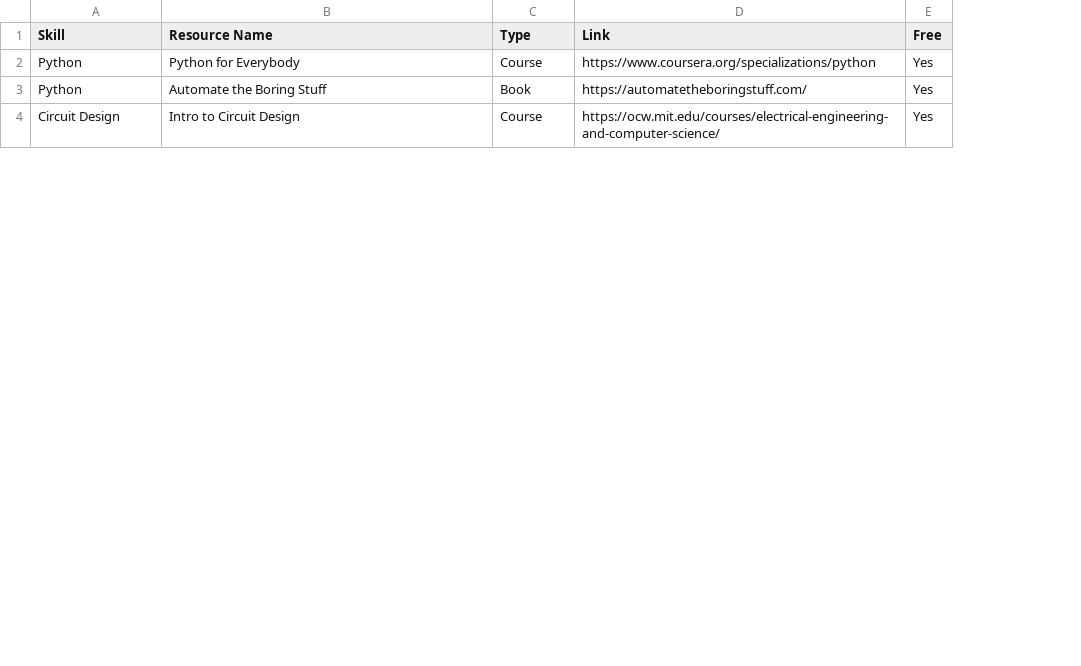
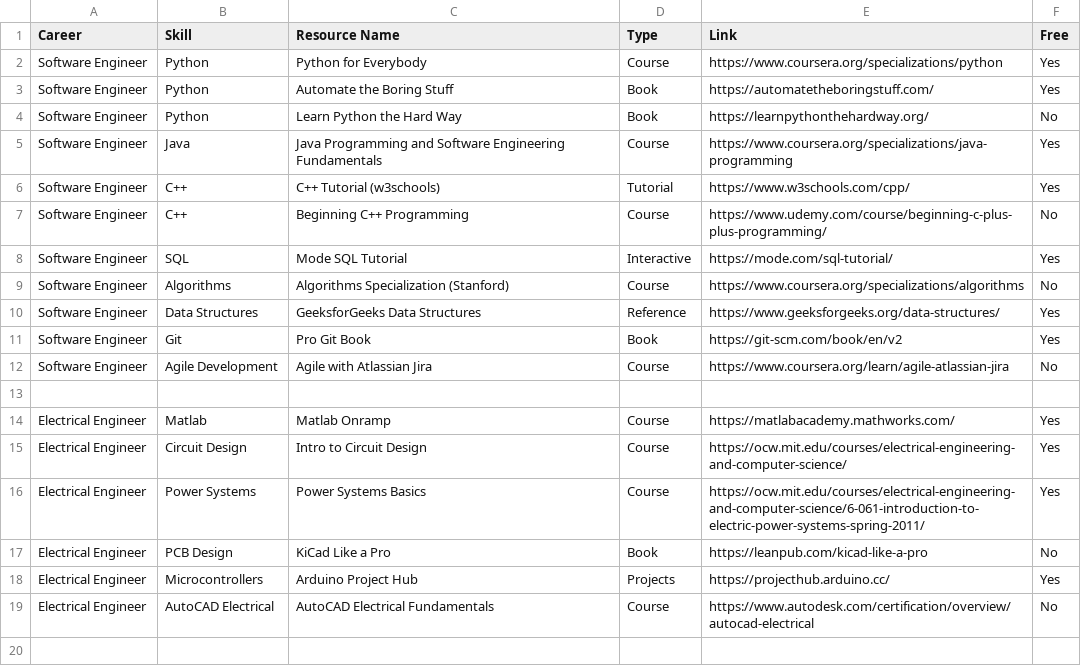
Before and after one commit to Murede/Interprep, a CSV file: learning_resources_database.csv, drawn as a sheet; only a part is shown; the diff covers the shown part only; the diff names each change by its address in the sheet, - before the commit and + after, or states it on an @@ line.

Commit message:
Updating the learning resource database

```diff
--- a/learning_resources_database.csv
+++ b/learning_resources_database.csv
+column A (Career), rows 2-3: Software Engineer | Software Engineer; row 15: Electrical Engineer
+row 4: Software Engineer | Python | Learn Python the Hard Way | Book | https://learnpythonthehardway.org/ | No
+row 5: Software Engineer | Java | Java Programming and Software Engineering Fundamentals | Course | https://www.coursera.org/specializations/java-programming | Yes
+row 6: Software Engineer | C++ | C++ Tutorial (w3schools) | Tutorial | https://www.w3schools.com/cpp/ | Yes
+row 7: Software Engineer | C++ | Beginning C++ Programming | Course | https://www.udemy.com/course/beginning-c-plus-plus-programming/ | No
+row 8: Software Engineer | SQL | Mode SQL Tutorial | Interactive | https://mode.com/sql-tutorial/ | Yes
+row 9: Software Engineer | Algorithms | Algorithms Specialization (Stanford) | Course | https://www.coursera.org/specializations/algorithms | No
+row 10: Software Engineer | Data Structures | GeeksforGeeks Data Structures | Reference | https://www.geeksforgeeks.org/data-structures/ | Yes
+row 11: Software Engineer | Git | Pro Git Book | Book | https://git-scm.com/book/en/v2 | Yes
+row 12: Software Engineer | Agile Development | Agile with Atlassian Jira | Course | https://www.coursera.org/learn/agile-atlassian-jira | No
+row 13: (empty)
+row 14: Electrical Engineer | Matlab | Matlab Onramp | Course | https://matlabacademy.mathworks.com/ | Yes
+row 16: Electrical Engineer | Power Systems | Power Systems Basics | Course | https://ocw.mit.edu/courses/electrical-engineering-and-computer-science/6-061-introduction-to-electric-power-systems-spring-2011/ | Yes
+row 17: Electrical Engineer | PCB Design | KiCad Like a Pro | Book | https://leanpub.com/kicad-like-a-pro | No
+row 18: Electrical Engineer | Microcontrollers | Arduino Project Hub | Projects | https://projecthub.arduino.cc/ | Yes
+row 19: Electrical Engineer | AutoCAD Electrical | AutoCAD Electrical Fundamentals | Course | https://www.autodesk.com/certification/overview/autocad-electrical | No
+row 20: (empty)
```
Also changed, not shown: 13 added rows and 3 edited cells elsewhere in this file.
